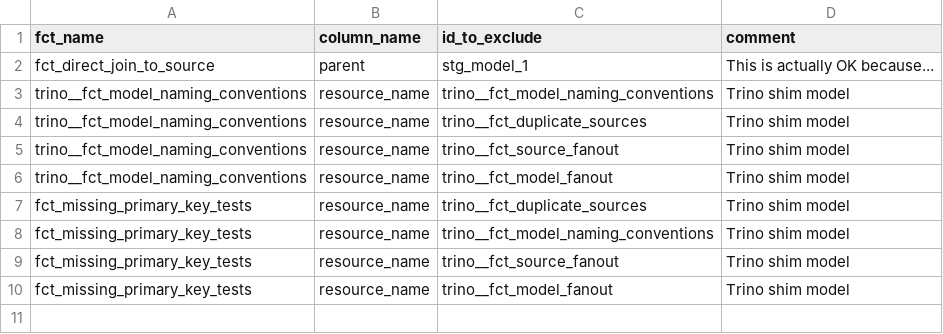
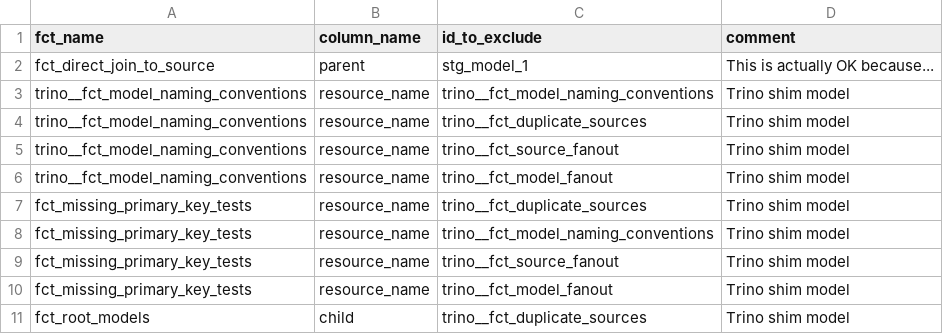
Before and after one commit to starburstdata/dbt-trino-utils, a CSV file: integration_tests/dbt_project_evaluator/seeds/trino__dbt_project_evaluator_exceptions.csv, drawn as a sheet; the diff names each change by its address in the sheet, - before the commit and + after, or states it on an @@ line.

Commit message:
Adjust for equality_fct_root_models

```diff
--- a/integration_tests/dbt_project_evaluator/seeds/trino__dbt_project_evaluator_exceptions.csv
+++ b/integration_tests/dbt_project_evaluator/seeds/trino__dbt_project_evaluator_exceptions.csv
+row 11: fct_root_models | child | trino__fct_duplicate_sources | Trino shim model
```
